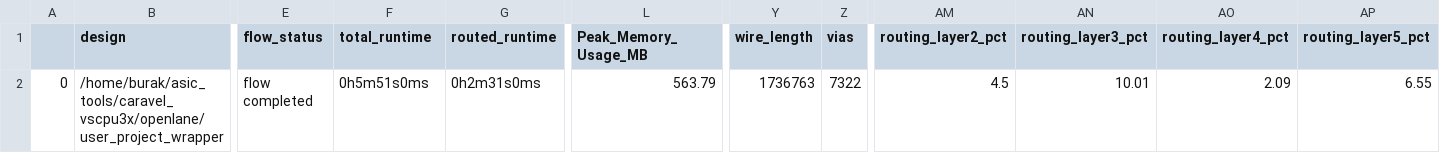
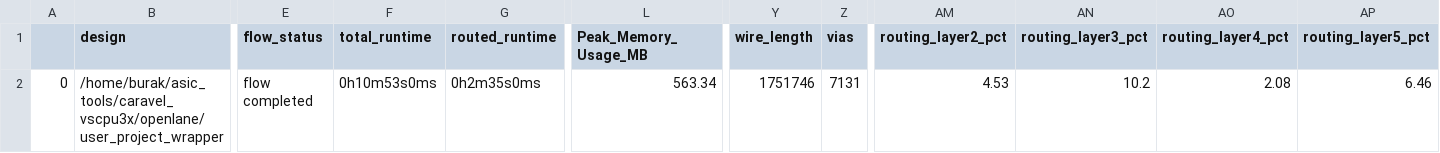
Before and after one commit to BYCakar/caravel_vscpu3x, a CSV file: signoff/user_project_wrapper/final_summary_report.csv, drawn as a sheet; only a part is shown, gaps mark what is left out; the diff names each change by its address in the sheet, - before the commit and + after, or states it on an @@ line.

Commit message:
Increase space between SRAMs and memory controller

```diff
--- a/signoff/user_project_wrapper/final_summary_report.csv
+++ b/signoff/user_project_wrapper/final_summary_report.csv
-F2 (total_runtime): 0h5m51s0ms
+F2 (total_runtime): 0h10m53s0ms
-G2 (routed_runtime): 0h2m31s0ms
+G2 (routed_runtime): 0h2m35s0ms
-L2 (Peak_Memory_Usage_MB): 563.79
+L2 (Peak_Memory_Usage_MB): 563.34
-Y2 (wire_length): 1736763
+Y2 (wire_length): 1751746
-Z2 (vias): 7322
+Z2 (vias): 7131
-AM2 (routing_layer2_pct): 4.5
+AM2 (routing_layer2_pct): 4.53
-AN2 (routing_layer3_pct): 10.01
+AN2 (routing_layer3_pct): 10.2
-AO2 (routing_layer4_pct): 2.09
+AO2 (routing_layer4_pct): 2.08
-AP2 (routing_layer5_pct): 6.55
+AP2 (routing_layer5_pct): 6.46
```
Also changed, not shown: 9 other files.
